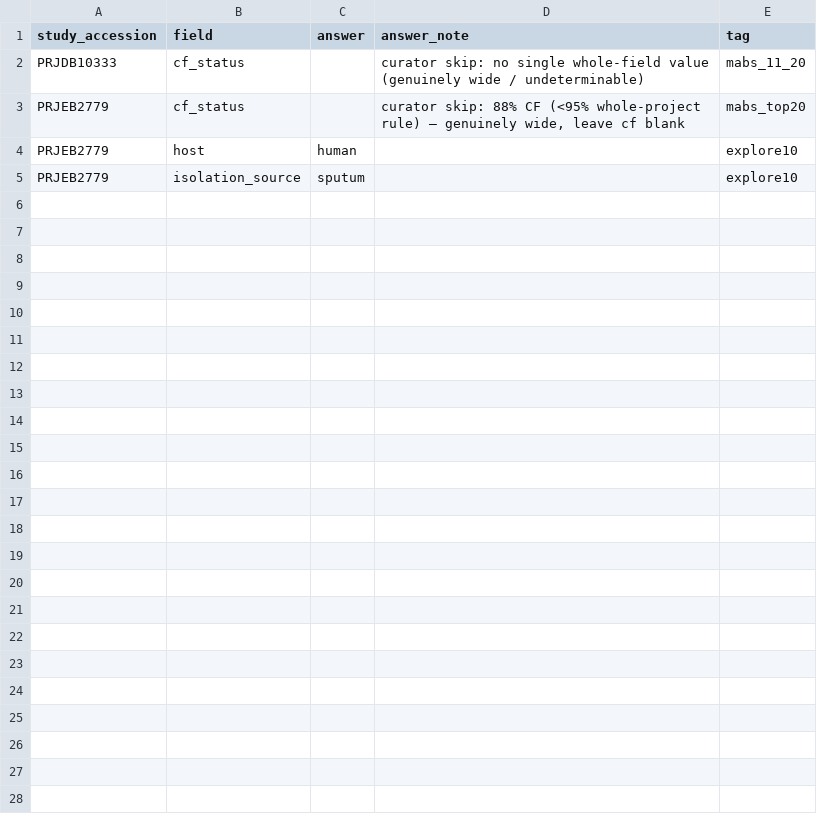
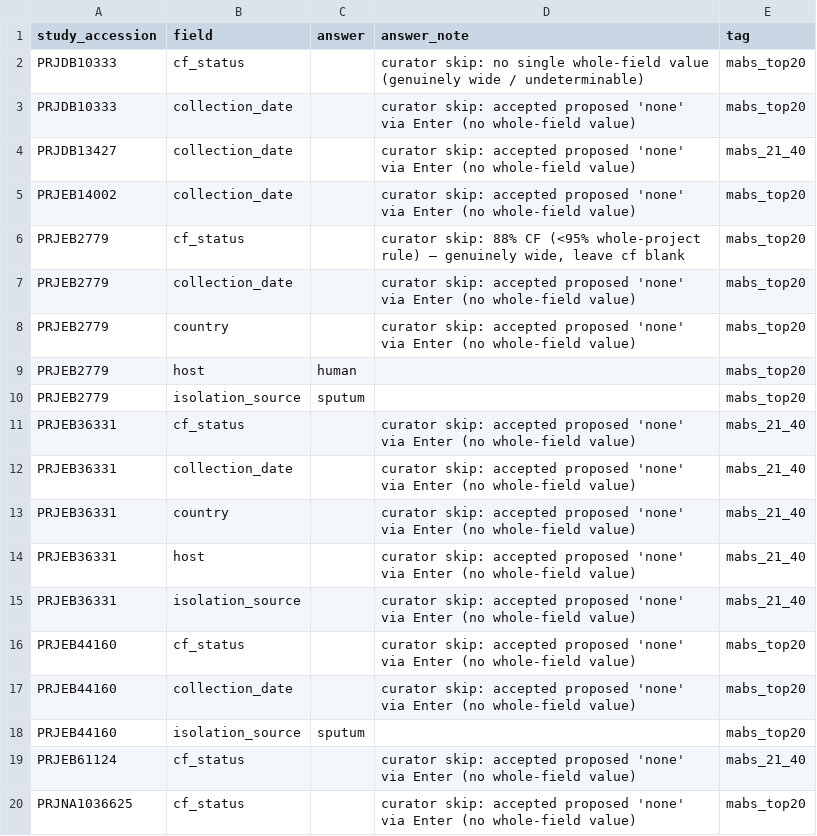
Before and after one commit to abelsond-cam/BacHGT, a TSV file: src/bac_metadata/bac_agentic_metadata/applications/m_abs/data/curated/curated_escalations.tsv, drawn as a sheet; only a part is shown; the diff covers the shown part only.

```diff
--- a/src/bac_metadata/bac_agentic_metadata/applications/m_abs/data/curated/curated_escalations.tsv
+++ b/src/bac_metadata/bac_agentic_metadata/applications/m_abs/data/curated/curated_escalations.tsv
@@ -1,5 +1,20 @@
 study_accession	field	answer	answer_note	tag
-PRJDB10333	cf_status		curator skip: no single whole-field value (genuinely wide / undeterminable)	mabs_11_20
+PRJDB10333	cf_status		curator skip: no single whole-field value (genuinely wide / undeterminable)	mabs_top20
+PRJDB10333	collection_date		curator skip: accepted proposed 'none' via Enter (no whole-field value)	mabs_top20
+PRJDB13427	collection_date		curator skip: accepted proposed 'none' via Enter (no whole-field value)	mabs_21_40
+PRJEB14002	collection_date		curator skip: accepted proposed 'none' via Enter (no whole-field value)	mabs_top20
 PRJEB2779	cf_status		curator skip: 88% CF (<95% whole-project rule) — genuinely wide, leave cf blank	mabs_top20
-PRJEB2779	host	human		explore10
-PRJEB2779	isolation_source	sputum		explore10
+PRJEB2779	collection_date		curator skip: accepted proposed 'none' via Enter (no whole-field value)	mabs_top20
+PRJEB2779	country		curator skip: accepted proposed 'none' via Enter (no whole-field value)	mabs_top20
+PRJEB2779	host	human		mabs_top20
+PRJEB2779	isolation_source	sputum		mabs_top20
+PRJEB36331	cf_status		curator skip: accepted proposed 'none' via Enter (no whole-field value)	mabs_21_40
+PRJEB36331	collection_date		curator skip: accepted proposed 'none' via Enter (no whole-field value)	mabs_21_40
+PRJEB36331	country		curator skip: accepted proposed 'none' via Enter (no whole-field value)	mabs_21_40
+PRJEB36331	host		curator skip: accepted proposed 'none' via Enter (no whole-field value)	mabs_21_40
+PRJEB36331	isolation_source		curator skip: accepted proposed 'none' via Enter (no whole-field value)	mabs_21_40
+PRJEB44160	cf_status		curator skip: accepted proposed 'none' via Enter (no whole-field value)	mabs_top20
+PRJEB44160	collection_date		curator skip: accepted proposed 'none' via Enter (no whole-field value)	mabs_top20
+PRJEB44160	isolation_source	sputum		mabs_top20
+PRJEB61124	cf_status		curator skip: accepted proposed 'none' via Enter (no whole-field value)	mabs_21_40
+PRJNA1036625	cf_status		curator skip: accepted proposed 'none' via Enter (no whole-field value)	mabs_top20
```
Also changed, not shown: 9 added rows elsewhere in this file, src/bac_metadata/bac_agentic_metadata/applications/m_abs/data/run_progress/mabs_21_40/escalation/decisions_needed.tsv, src/bac_metadata/bac_agentic_metadata/applications/m_abs/data/run_progress/mabs_all/run_health/pipeline_triggers.tsv, 12 other files.
